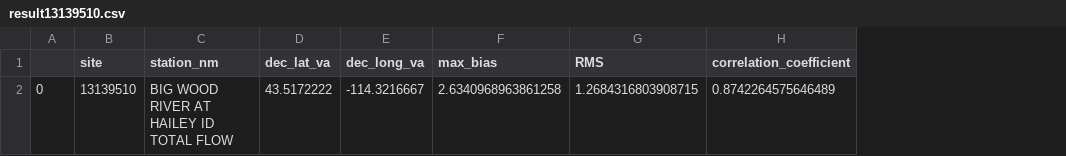
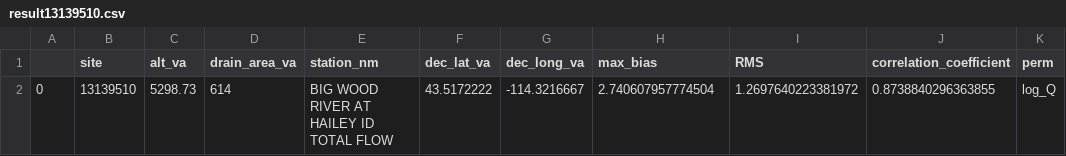
Before and after one commit to th2018/2024_ID_WQ, a CSV file: model/result13139510.csv, drawn as a sheet; addresses are those after the commit; the diff names each change by its address in the sheet, - before the commit and + after, or states it on an @@ line.

```diff
--- a/model/result13139510.csv
+++ b/model/result13139510.csv
+column C (alt_va), row 2: 5298.73
+column D (drain_area_va), row 2: 614
+column K (perm), row 2: log_Q
-H2 (max_bias): 2.6340968963861258
+H2 (max_bias): 2.740607957774504
-I2 (RMS): 1.2684316803908715
+I2 (RMS): 1.2697640223381972
-J2 (correlation_coefficient): 0.8742264575646489
+J2 (correlation_coefficient): 0.8738840296363855
```
Also changed, not shown: model/result13190500.csv, model/result13310800.csv, 9 other files.
